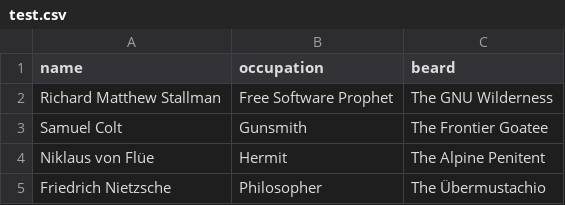
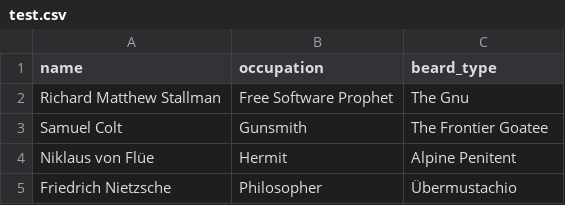
Before and after one commit to p-kiser/cas-ml, a CSV file: data/test.csv, drawn as a sheet.

Commit message:
update test dataset

```diff
--- a/data/test.csv
+++ b/data/test.csv
@@ -1,5 +1,5 @@
-name,occupation,beard
-Richard Matthew Stallman,Free Software Prophet,The GNU Wilderness
+name,occupation,beard_type
+Richard Matthew Stallman,Free Software Prophet,The Gnu
 Samuel Colt,Gunsmith,The Frontier Goatee
-Niklaus von Flüe,Hermit,The Alpine Penitent
-Friedrich Nietzsche,Philosopher,The Übermustachio
+Niklaus von Flüe,Hermit,Alpine Penitent
+Friedrich Nietzsche,Philosopher,Übermustachio
```
